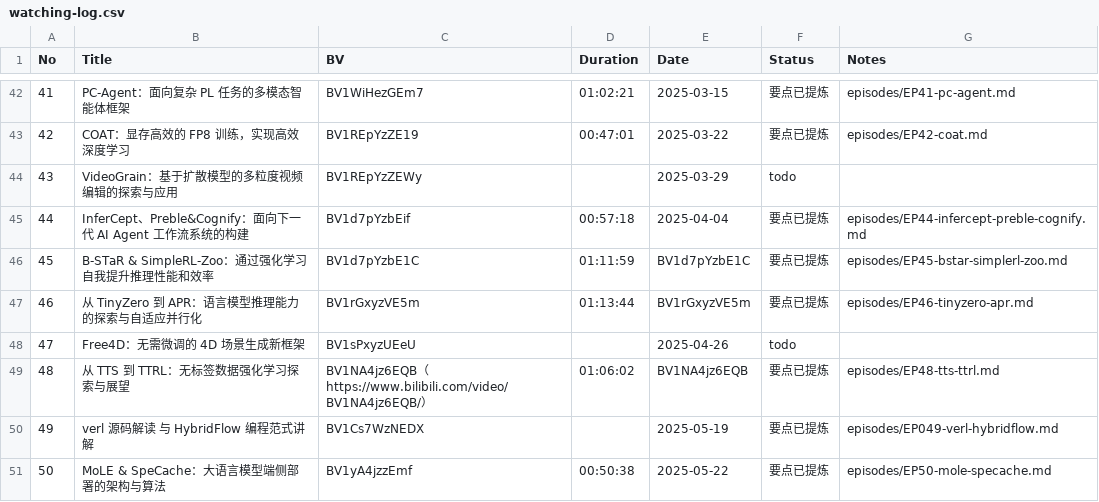
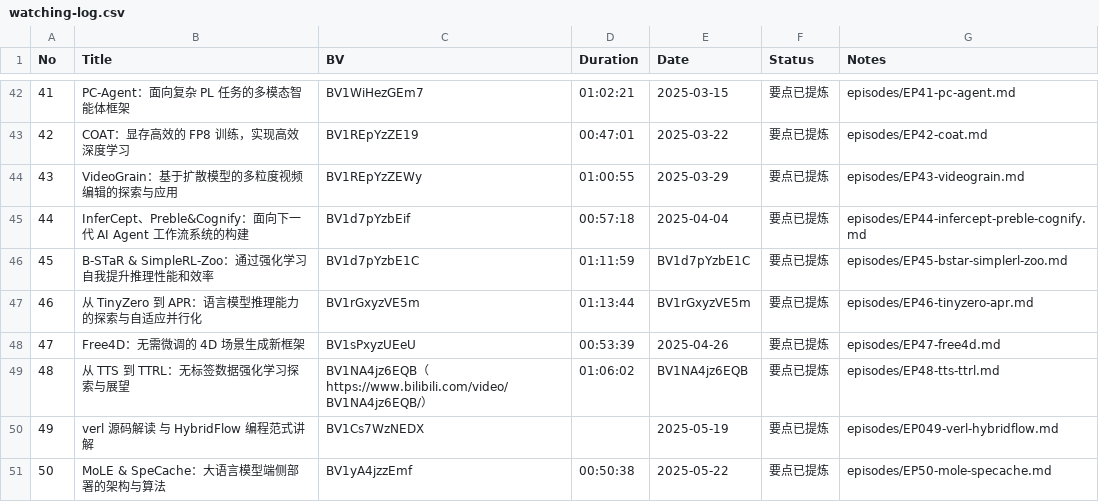
Before and after one commit to Papa-Panda/post-training, a CSV file: qingke-talk/watching-log.csv, drawn as a sheet; only a part is shown, gaps mark what is left out; the diff covers the shown part only.

Commit message:
feat(qingke-talk): 批量纪要第11批（11期，累计107期）
EP35 Golden Noise/Z-Sampling、EP36 Follow 家族、EP37 Motion Dreamer、EP43 VideoGrain、EP47 Free4D、EP51 EraseAnything、EP55 极简概念擦除、EP72 ETCH、EP73 BLIP3o-NEXT、EP85 OpenMoE 2（倪锦杰：diffusion-MoE 消融）、EP88 UniLat3D。EP85 字幕本轮一次通过（上轮四次串台）。

```diff
--- a/qingke-talk/watching-log.csv
+++ b/qingke-talk/watching-log.csv
@@ -43,3 +43,3 @@ No,Title,BV,Duration,Date,Status,Notes
 42,COAT：显存高效的 FP8 训练，实现高效深度学习,BV1REpYzZE19,00:47:01,2025-03-22,要点已提炼,episodes/EP42-coat.md
-43,VideoGrain：基于扩散模型的多粒度视频编辑的探索与应用,BV1REpYzZEWy,,2025-03-29,todo,
+43,VideoGrain：基于扩散模型的多粒度视频编辑的探索与应用,BV1REpYzZEWy,01:00:55,2025-03-29,要点已提炼,episodes/EP43-videograin.md
 44,InferCept、Preble&Cognify：面向下一代 AI Agent 工作流系统的构建,BV1d7pYzbEif,00:57:18,2025-04-04,要点已提炼,episodes/EP44-infercept-preble-cognify.md
@@ -47,3 +47,3 @@ No,Title,BV,Duration,Date,Status,Notes
 46,从 TinyZero 到 APR：语言模型推理能力的探索与自适应并行化,BV1rGxyzVE5m,01:13:44,BV1rGxyzVE5m,要点已提炼,episodes/EP46-tinyzero-apr.md
-47,Free4D：无需微调的 4D 场景生成新框架,BV1sPxyzUEeU,,2025-04-26,todo,
+47,Free4D：无需微调的 4D 场景生成新框架,BV1sPxyzUEeU,00:53:39,2025-04-26,要点已提炼,episodes/EP47-free4d.md
 48,从 TTS 到 TTRL：无标签数据强化学习探索与展望,BV1NA4jz6EQB（https://www.bilibili.com/video/BV1NA4jz6EQB/）,01:06:02,BV1NA4jz6EQB,要点已提炼,episodes/EP48-tts-ttrl.md
```
Also changed, not shown: 27 edited cells elsewhere in this file, qingke-talk/episode-index.csv, 33 other files.
